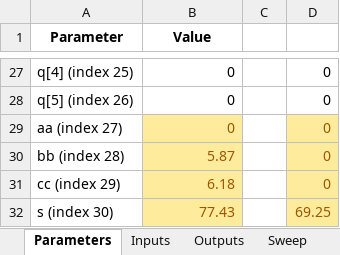
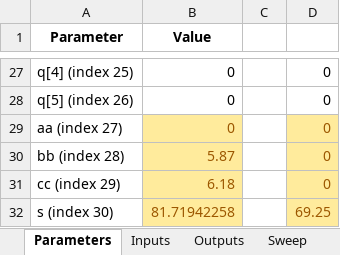
Before and after one commit to Iash5225/GENG5511_Thesis, an Excel workbook: calc/ThermoProps_Xenon.xlsm, sheet Parameters, drawn as a sheet; only a part is shown, gaps mark what is left out; values as stored, in another font and other column widths than the file's, no borders; the diff names each change by its address in the sheet, - before the commit and + after, or states it on an @@ line.

```diff
--- a/calc/ThermoProps_Xenon.xlsm (sheet Parameters)
+++ b/calc/ThermoProps_Xenon.xlsm (sheet Parameters)
-B32 (Value): 77.43
+B32 (Value): 81.71942258
```
Also changed, not shown: sheet Sweep, charts or pictures, calc/ThermoProps_Neon_v2.xlsm, 21 other files.
